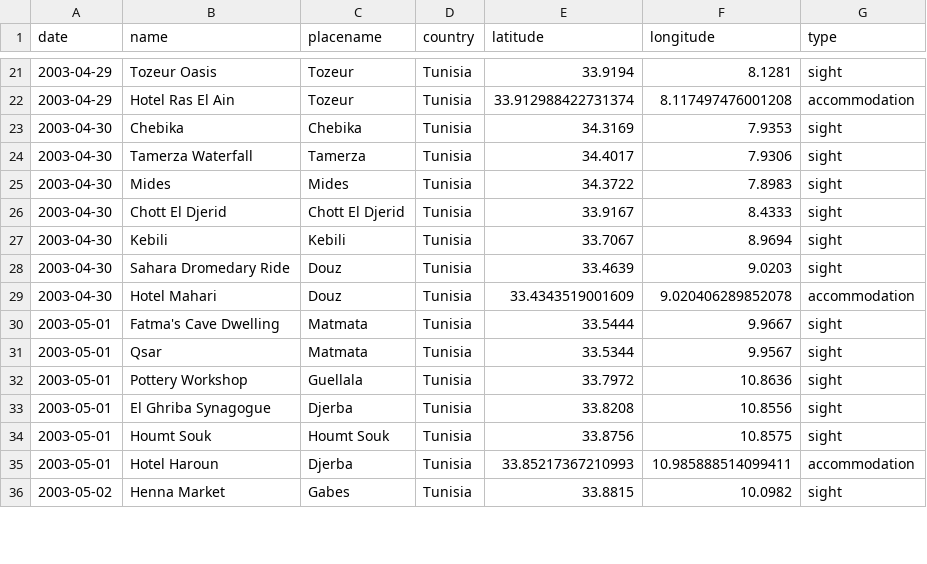
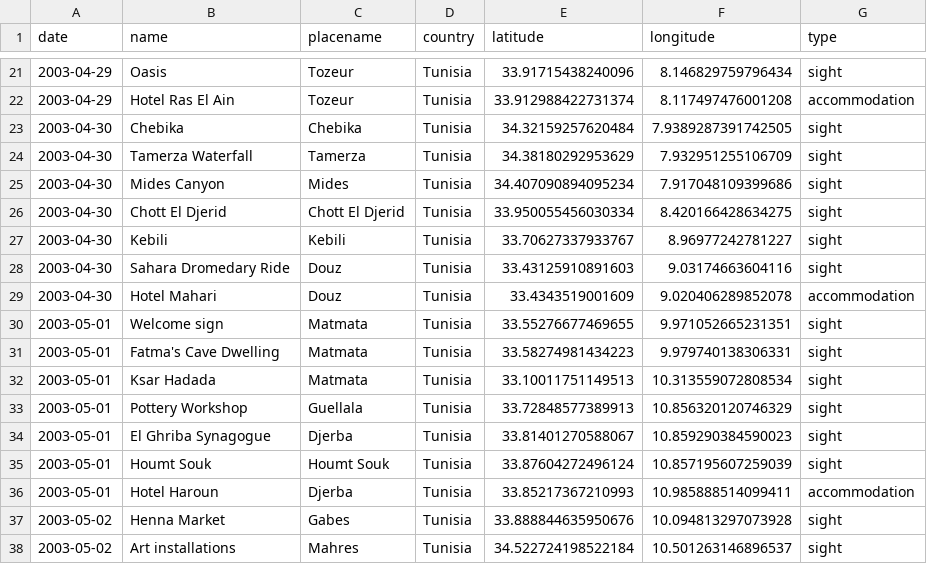
Before and after one commit to ajgeers/trips, a CSV file: data/2003_tunisia.csv, drawn as a sheet; only a part is shown, gaps mark what is left out; the diff covers the shown part only.

Commit message:
Add non-accommodation locations to Tunisia

```diff
--- a/data/2003_tunisia.csv
+++ b/data/2003_tunisia.csv
@@ -21,16 +21,18 @@ date,name,placename,country,latitude,longitude,type
-2003-04-29,Tozeur Oasis,Tozeur,Tunisia,33.9194,8.1281,sight
+2003-04-29,Oasis,Tozeur,Tunisia,33.91715438240096,8.146829759796434,sight
 2003-04-29,Hotel Ras El Ain,Tozeur,Tunisia,33.912988422731374,8.117497476001208,accommodation
-2003-04-30,Chebika,Chebika,Tunisia,34.3169,7.9353,sight
-2003-04-30,Tamerza Waterfall,Tamerza,Tunisia,34.4017,7.9306,sight
-2003-04-30,Mides,Mides,Tunisia,34.3722,7.8983,sight
-2003-04-30,Chott El Djerid,Chott El Djerid,Tunisia,33.9167,8.4333,sight
-2003-04-30,Kebili,Kebili,Tunisia,33.7067,8.9694,sight
-2003-04-30,Sahara Dromedary Ride,Douz,Tunisia,33.4639,9.0203,sight
+2003-04-30,Chebika,Chebika,Tunisia,34.32159257620484,7.9389287391742505,sight
+2003-04-30,Tamerza Waterfall,Tamerza,Tunisia,34.38180292953629,7.932951255106709,sight
+2003-04-30,Mides Canyon,Mides,Tunisia,34.407090894095234,7.917048109399686,sight
+2003-04-30,Chott El Djerid,Chott El Djerid,Tunisia,33.950055456030334,8.420166428634275,sight
+2003-04-30,Kebili,Kebili,Tunisia,33.70627337933767,8.96977242781227,sight
+2003-04-30,Sahara Dromedary Ride,Douz,Tunisia,33.43125910891603,9.03174663604116,sight
 2003-04-30,Hotel Mahari,Douz,Tunisia,33.4343519001609,9.020406289852078,accommodation
-2003-05-01,Fatma's Cave Dwelling,Matmata,Tunisia,33.5444,9.9667,sight
-2003-05-01,Qsar,Matmata,Tunisia,33.5344,9.9567,sight
-2003-05-01,Pottery Workshop,Guellala,Tunisia,33.7972,10.8636,sight
-2003-05-01,El Ghriba Synagogue,Djerba,Tunisia,33.8208,10.8556,sight
-2003-05-01,Houmt Souk,Houmt Souk,Tunisia,33.8756,10.8575,sight
+2003-05-01,Welcome sign,Matmata,Tunisia,33.55276677469655,9.971052665231351,sight
+2003-05-01,Fatma's Cave Dwelling,Matmata,Tunisia,33.58274981434223,9.979740138306331,sight
+2003-05-01,Ksar Hadada,Matmata,Tunisia,33.10011751149513,10.313559072808534,sight
+2003-05-01,Pottery Workshop,Guellala,Tunisia,33.72848577389913,10.856320120746329,sight
+2003-05-01,El Ghriba Synagogue,Djerba,Tunisia,33.81401270588067,10.859290384590023,sight
+2003-05-01,Houmt Souk,Houmt Souk,Tunisia,33.87604272496124,10.857195607259039,sight
 2003-05-01,Hotel Haroun,Djerba,Tunisia,33.85217367210993,10.985888514099411,accommodation
-2003-05-02,Henna Market,Gabes,Tunisia,33.8815,10.0982,sight
+2003-05-02,Henna Market,Gabes,Tunisia,33.888844635950676,10.094813297073928,sight
+2003-05-02,Art installations,Mahres,Tunisia,34.522724198522184,10.501263146896537,sight
```
Also changed, not shown: 1 added row, 1 removed row and 34 edited cells elsewhere in this file.
